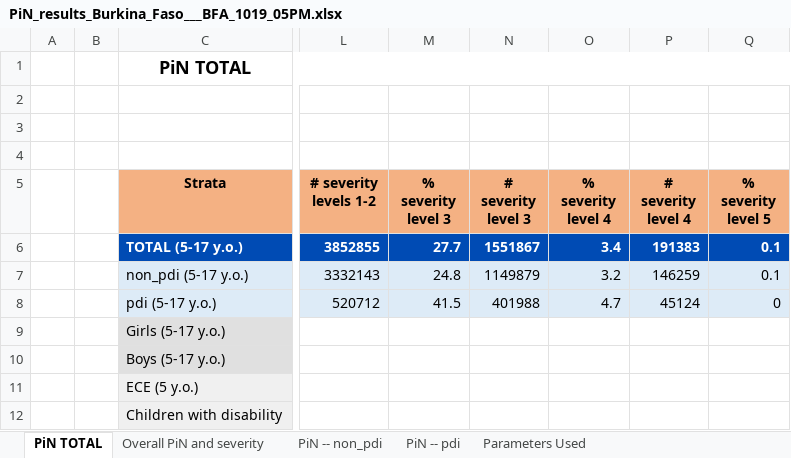
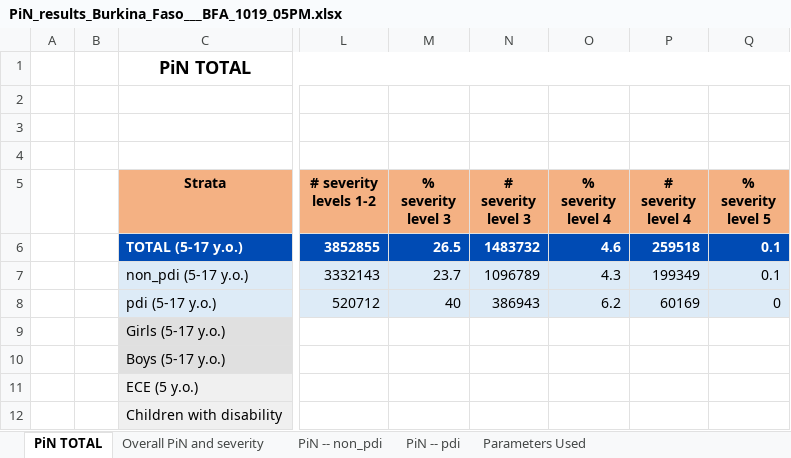
Before and after one commit to Global-Education-Cluster-PiN/pin-calculation-app, an Excel workbook: platform_PiN_output/Burkina_Faso___BFA/PiN_results_Burkina_Faso___BFA_1019_05PM.xlsx, sheet PiN TOTAL, drawn as a sheet; only a part is shown, gaps mark what is left out; values as stored, in another font and other column widths than the file's, no borders; the diff names each change by its address in the sheet, - before the commit and + after, or states it on an @@ line.

```diff
--- a/platform_PiN_output/Burkina_Faso___BFA/PiN_results_Burkina_Faso___BFA_1019_05PM.xlsx (sheet PiN TOTAL)
+++ b/platform_PiN_output/Burkina_Faso___BFA/PiN_results_Burkina_Faso___BFA_1019_05PM.xlsx (sheet PiN TOTAL)
-M6 (% severity level 3): 27.7
+M6 (% severity level 3): 26.5
-N6 (# severity level 3): 1551867
+N6 (# severity level 3): 1483732
-O6 (% severity level 4): 3.4
+O6 (% severity level 4): 4.6
-P6 (# severity level 4): 191383
+P6 (# severity level 4): 259518
-M7 (% severity level 3): 24.8
+M7 (% severity level 3): 23.7
-N7 (# severity level 3): 1149879
+N7 (# severity level 3): 1096789
-O7 (% severity level 4): 3.2
+O7 (% severity level 4): 4.3
-P7 (# severity level 4): 146259
+P7 (# severity level 4): 199349
-M8 (% severity level 3): 41.5
+M8 (% severity level 3): 40
-N8 (# severity level 3): 401988
+N8 (# severity level 3): 386943
-O8 (% severity level 4): 4.7
+O8 (% severity level 4): 6.2
-P8 (# severity level 4): 45124
+P8 (# severity level 4): 60169
```
Also changed, not shown: sheet Overall PiN and severity, sheet PiN -- non_pdi, sheet PiN -- pdi, sheet Parameters Used.
